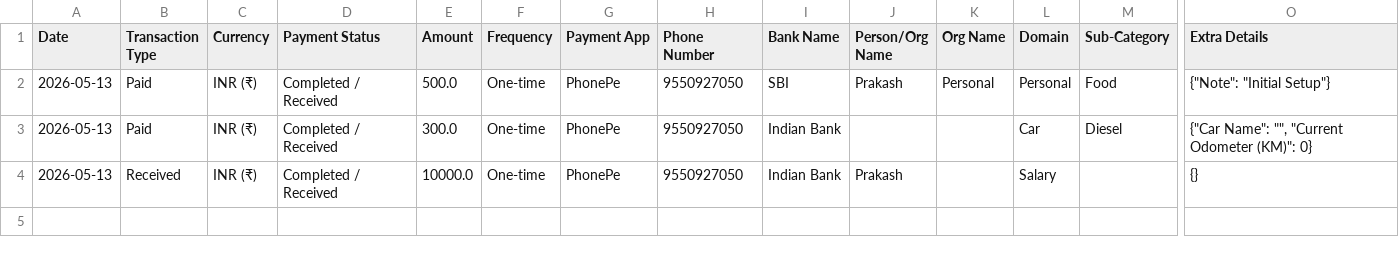
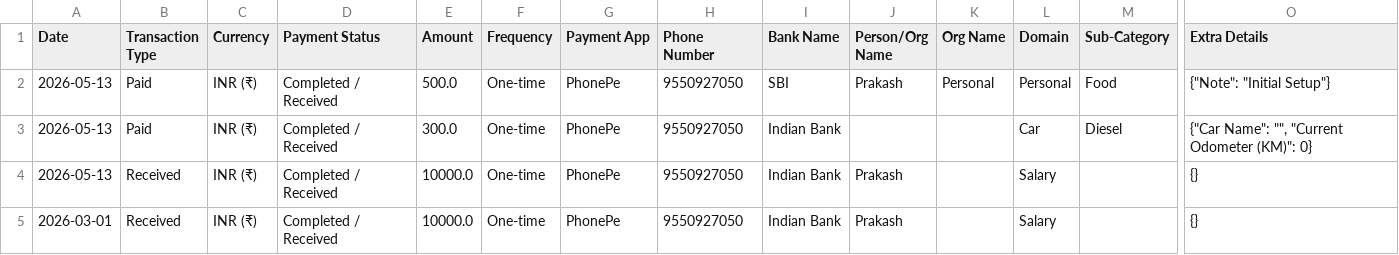
Before and after one commit to Prakash-1619/Finance, a CSV file: data.csv, drawn as a sheet; only a part is shown, gaps mark what is left out; rows hold the shown columns only; the diff names each change by its address in the sheet, - before the commit and + after, or states it on an @@ line.

Commit message:
Added Salary transaction

```diff
--- a/data.csv
+++ b/data.csv
+row 5: 2026-03-01 | Received | INR (₹) | Completed / Received | 10000.0 | One-time | PhonePe | 9550927050 | Indian Bank | Prakash |  | Salary |  | {}
```
